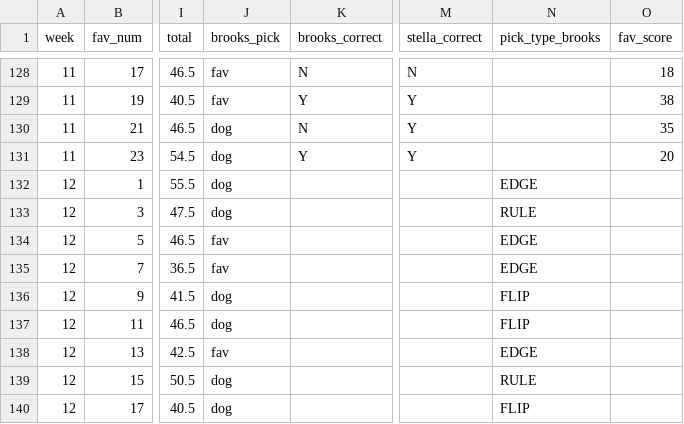
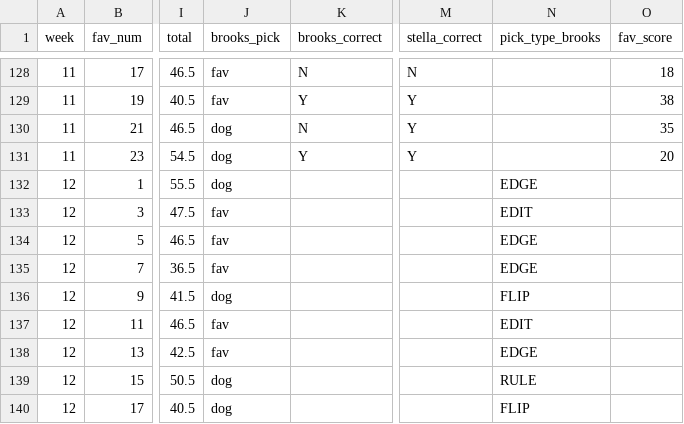
Before and after one commit to ScorpsBaseballJB3/nflpool, a CSV file: data/games.csv, drawn as a sheet; only a part is shown, gaps mark what is left out; the diff names each change by its address in the sheet, - before the commit and + after, or states it on an @@ line.

```diff
--- a/data/games.csv
+++ b/data/games.csv
-J133 (brooks_pick): dog
+J133 (brooks_pick): fav
-N133 (pick_type_brooks): RULE
+N133 (pick_type_brooks): EDIT
-J137 (brooks_pick): dog
+J137 (brooks_pick): fav
-N137 (pick_type_brooks): FLIP
+N137 (pick_type_brooks): EDIT
```
Also changed, not shown: 1 other file.
